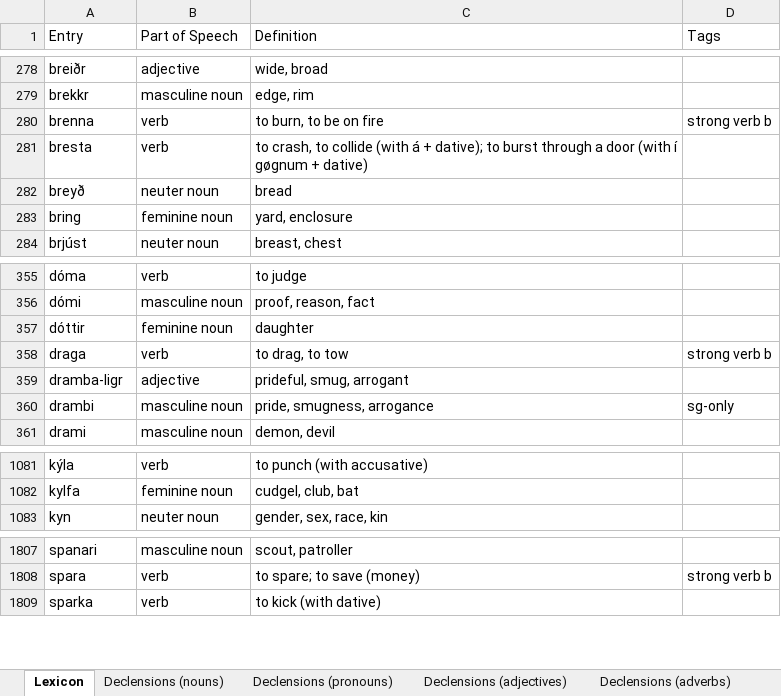
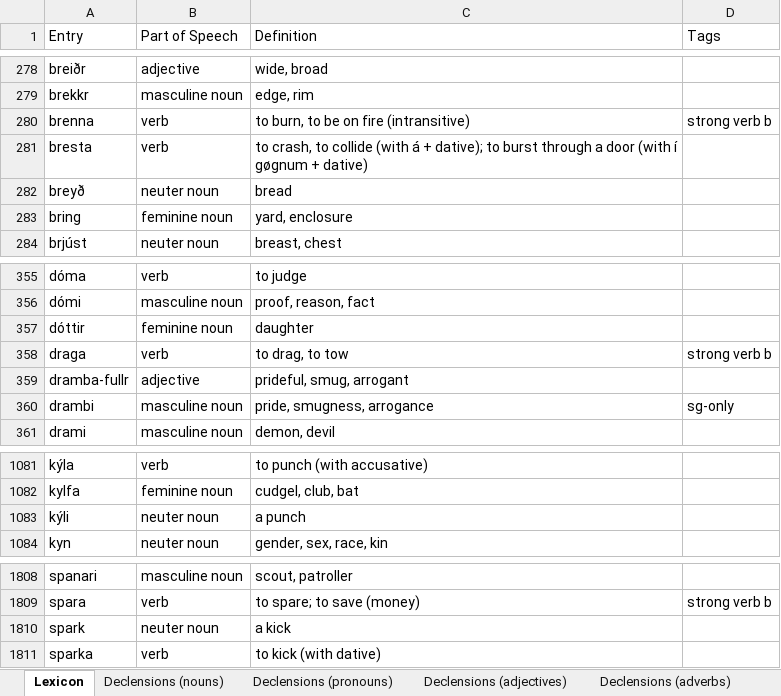
Before and after one commit to Oneo64/Aldraheimr2ndEdition, an Excel workbook: Literature/Languages/Northmannish.xlsx, sheet Lexicon, drawn as a sheet; only a part is shown, gaps mark what is left out; values as stored, in another font and other column widths than the file's, no borders; charts and pictures and table styles not drawn; the diff names each change by its address in the sheet, - before the commit and + after, or states it on an @@ line.

Commit message:
Update Northmannish.xlsx

```diff
--- a/Literature/Languages/Northmannish.xlsx (sheet Lexicon)
+++ b/Literature/Languages/Northmannish.xlsx (sheet Lexicon)
-C280 (Definition): to burn, to be on fire
+C280 (Definition): to burn, to be on fire (intransitive)
-A359 (Entry): dramba-ligr
+A359 (Entry): dramba-fullr
+row 1083: kýli | neuter noun | a punch
+row 1810: spark | neuter noun | a kick
```
